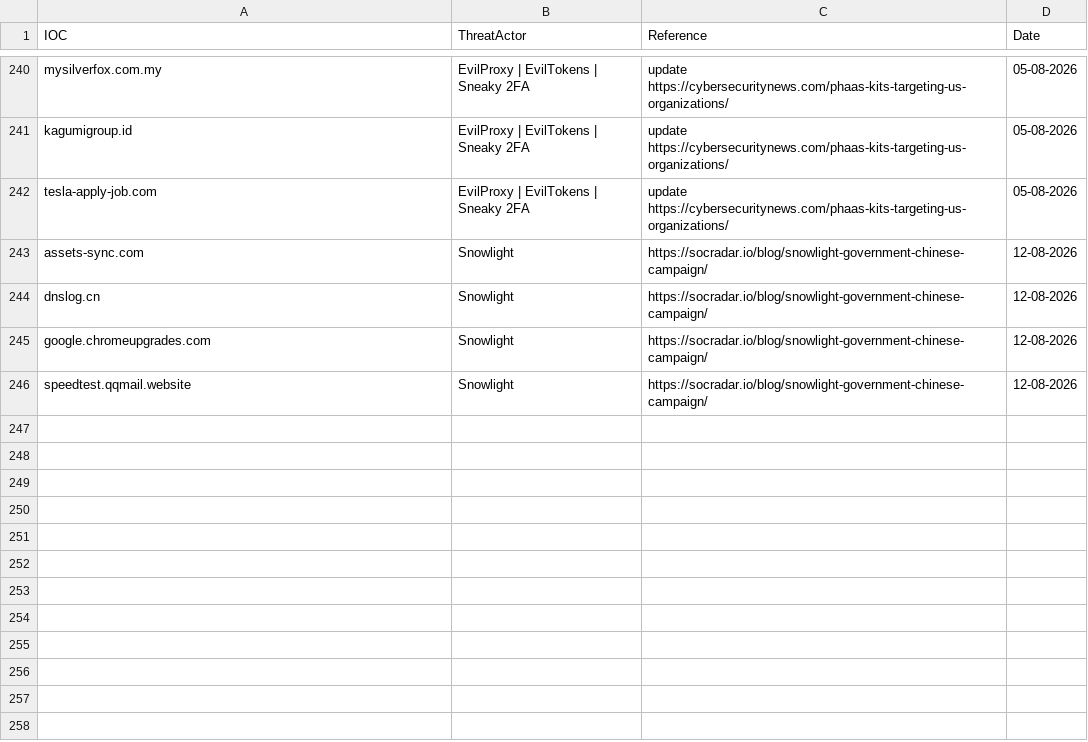
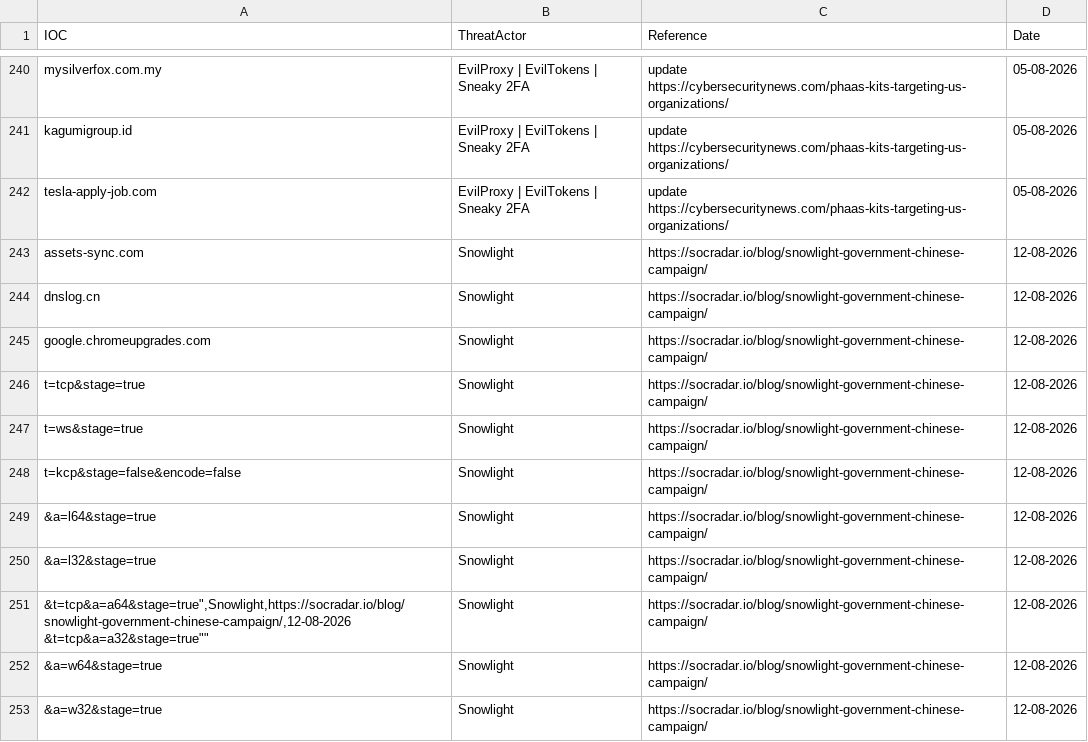
Before and after one commit to thflame/repo, a CSV file: Domains.csv, drawn as a sheet; only a part is shown, gaps mark what is left out.

Commit message:
Update Domains.csv

```diff
--- a/Domains.csv
+++ b/Domains.csv
@@ -245,2 +245,10 @@ tesla-apply-job.com,EvilProxy | EvilTokens | Sneaky 2FA, update https://cybersec
 "google.chromeupgrades.com",Snowlight,https://socradar.io/blog/snowlight-government-chinese-campaign/,12-08-2026
-"speedtest.qqmail.website",Snowlight,https://socradar.io/blog/snowlight-government-chinese-campaign/,12-08-2026
+"t=tcp&stage=true",Snowlight,https://socradar.io/blog/snowlight-government-chinese-campaign/,12-08-2026
+"t=ws&stage=true",Snowlight,https://socradar.io/blog/snowlight-government-chinese-campaign/,12-08-2026
+"t=kcp&stage=false&encode=false",Snowlight,https://socradar.io/blog/snowlight-government-chinese-campaign/,12-08-2026
+"&a=l64&stage=true",Snowlight,https://socradar.io/blog/snowlight-government-chinese-campaign/,12-08-2026
+"&a=l32&stage=true",Snowlight,https://socradar.io/blog/snowlight-government-chinese-campaign/,12-08-2026
+"&t=tcp&a=a64&stage=true"",Snowlight,https://socradar.io/blog/snowlight-government-chinese-campaign/,12-08-2026
+"&t=tcp&a=a32&stage=true"",Snowlight,https://socradar.io/blog/snowlight-government-chinese-campaign/,12-08-2026
+"&a=w64&stage=true",Snowlight,https://socradar.io/blog/snowlight-government-chinese-campaign/,12-08-2026
+"&a=w32&stage=true",Snowlight,https://socradar.io/blog/snowlight-government-chinese-campaign/,12-08-2026
```
